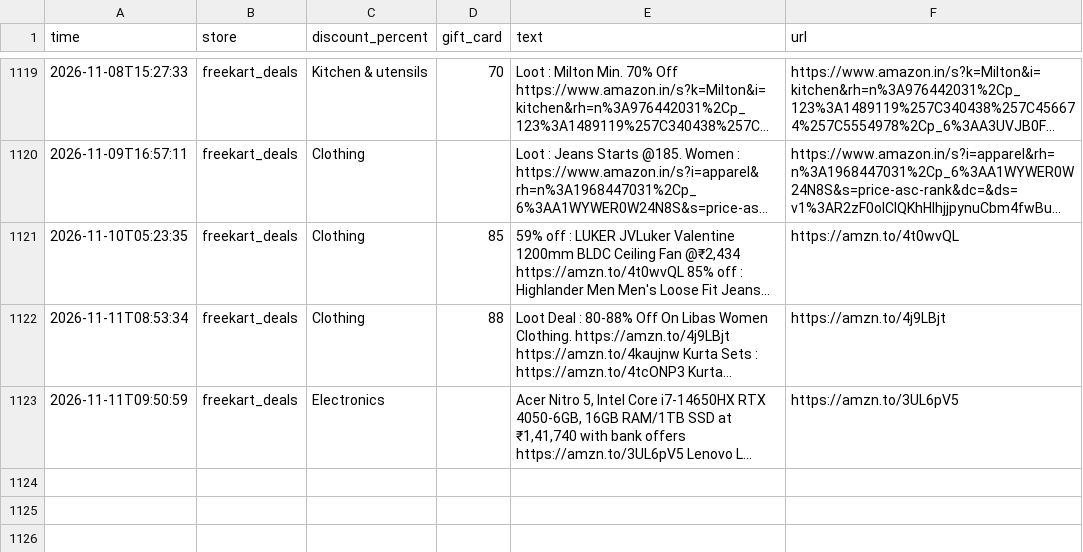
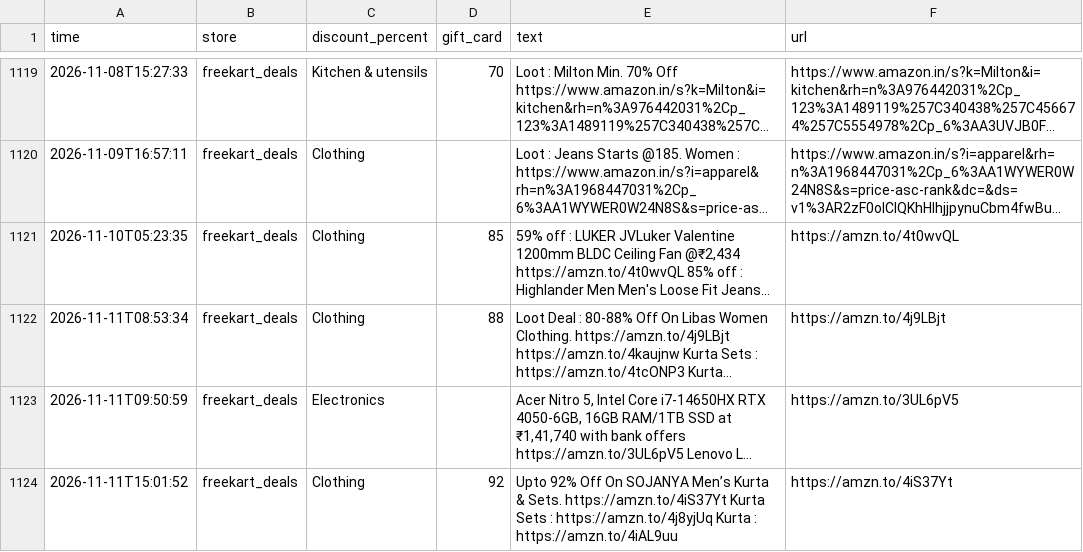
Before and after one commit to nanichow200101/deal-agent, a CSV file: deals_log.csv, drawn as a sheet; only a part is shown, gaps mark what is left out; long unchanged cells end in …; the diff names each change by its address in the sheet, - before the commit and + after, or states it on an @@ line.

Commit message:
Update deals

```diff
--- a/deals_log.csv
+++ b/deals_log.csv
+row 1124: 2026-11-11T15:01:52 | freekart_deals | Clothing | 92 | Upto 92% Off On SOJANYA Men’s Kurta & Sets. https://amzn.to/4iS37Yt Kurta Sets : https://amzn.to/4j8yjUq Kurta : https://amzn.to/4iAL9uu | https://amzn.to/4iS37Yt
```
Also changed, not shown: 1 other file.
